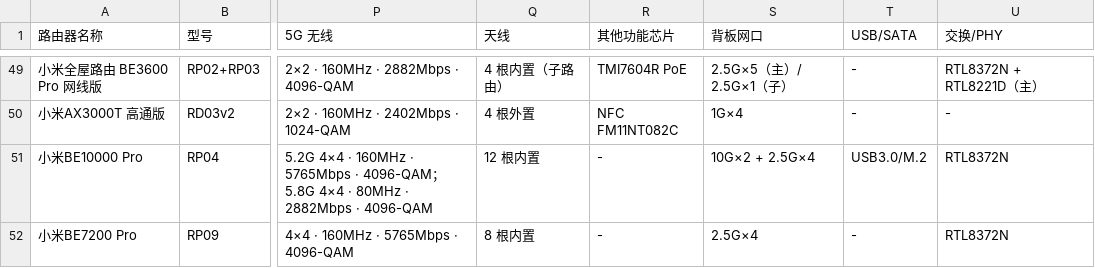
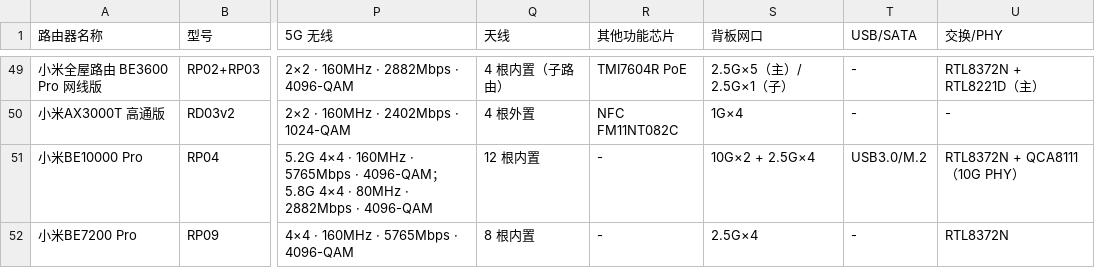
Before and after one commit to 9426224/mi-router-info, a CSV file: data/routers.csv, drawn as a sheet; only a part is shown, gaps mark what is left out; the diff covers the shown part only; the diff names each change by its address in the sheet, - before the commit and + after, or states it on an @@ line.

```diff
--- a/data/routers.csv
+++ b/data/routers.csv
-U51 (交换/PHY): RTL8372N
+U51 (交换/PHY): RTL8372N + QCA8111（10G PHY）
```
Also changed, not shown: 10 edited cells elsewhere in this file, 11 other files.
